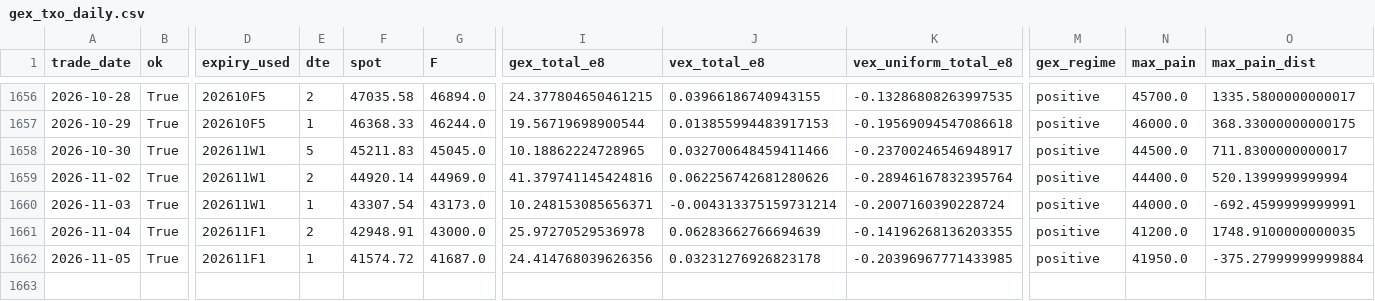
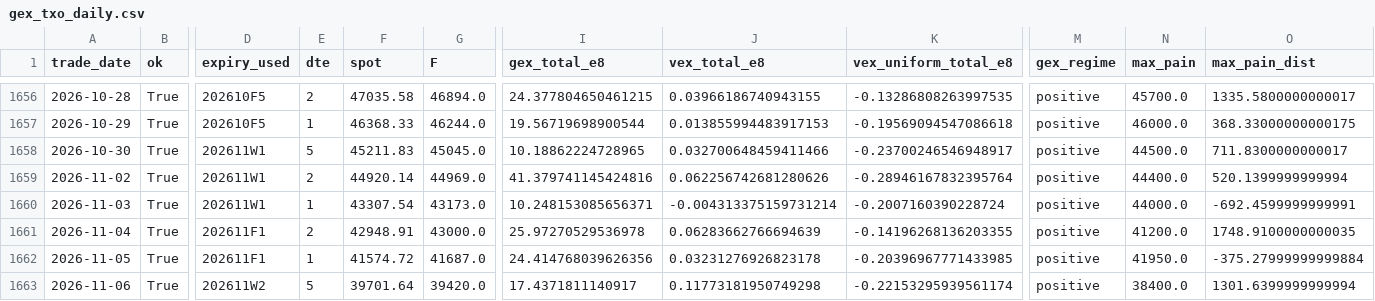
Before and after one commit to miYuz/taifex-gex, a CSV file: data/gex_txo_daily.csv, drawn as a sheet; only a part is shown, gaps mark what is left out; rows hold the shown columns only; the diff names each change by its address in the sheet, - before the commit and + after, or states it on an @@ line.

```diff
--- a/data/gex_txo_daily.csv
+++ b/data/gex_txo_daily.csv
+row 1663: 2026-11-06 | True | 202611W2 | 5 | 39701.64 | 39420.0 | 17.4371811140917 | 0.11773181950749298 | -0.22153295939561174 | positive | 38400.0 | 1301.6399999999994
```
Also changed, not shown: 2 other files.
